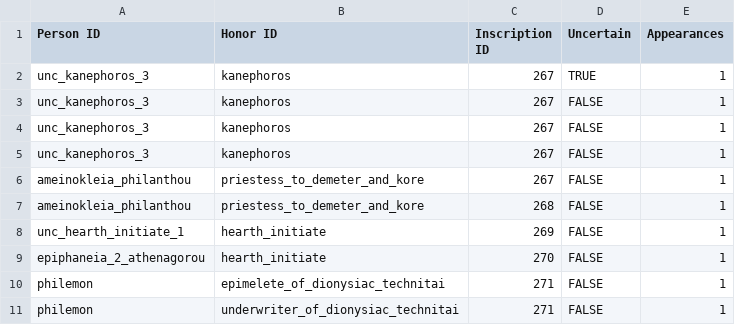
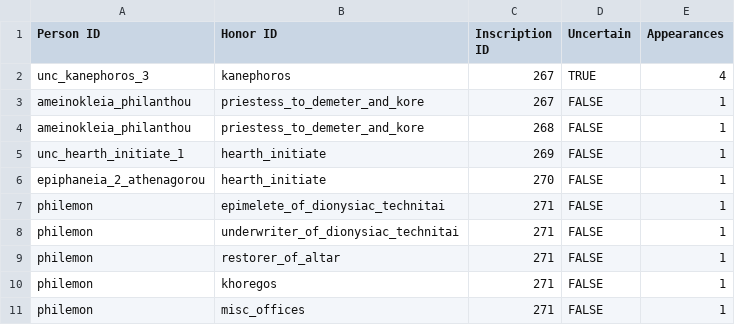
Before and after one commit to thePortus/eleusis-data, a CSV file: import_data/Person Honor Display.csv, drawn as a sheet; only a part is shown; the shorter side is filled out with more unchanged rows.

Commit message:
person honor display raw table fixed

```diff
--- a/import_data/Person Honor Display.csv
+++ b/import_data/Person Honor Display.csv
@@ -1,6 +1,3 @@
 Person ID,Honor ID,Inscription ID,Uncertain,Appearances
-unc_kanephoros_3,kanephoros,267,TRUE,1
-unc_kanephoros_3,kanephoros,267,FALSE,1
-unc_kanephoros_3,kanephoros,267,FALSE,1
-unc_kanephoros_3,kanephoros,267,FALSE,1
+unc_kanephoros_3,kanephoros,267,TRUE,4
 ameinokleia_philanthou,priestess_to_demeter_and_kore,267,FALSE,1
```
